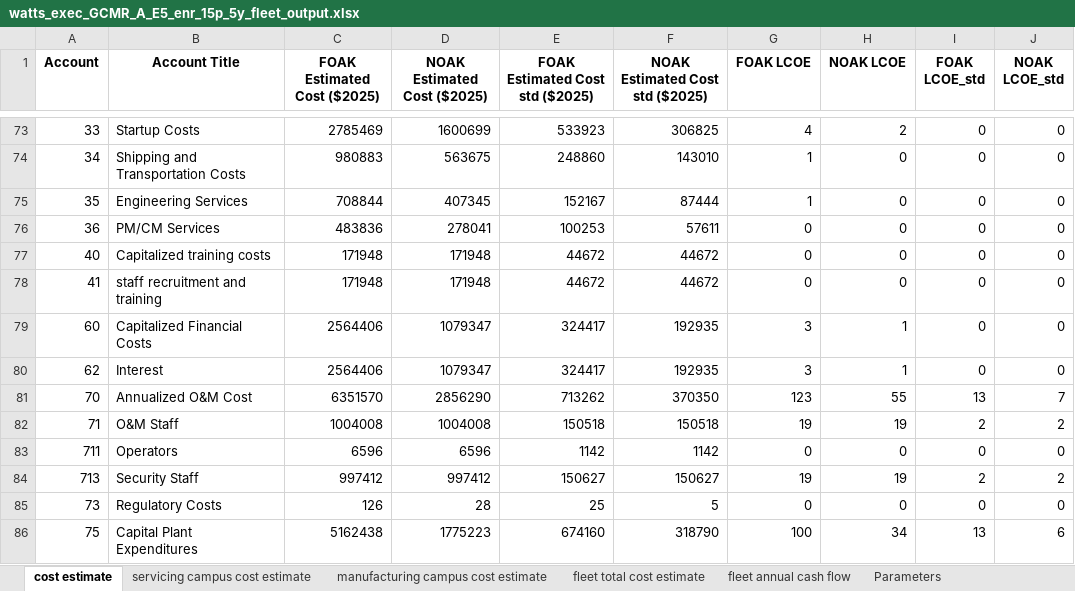
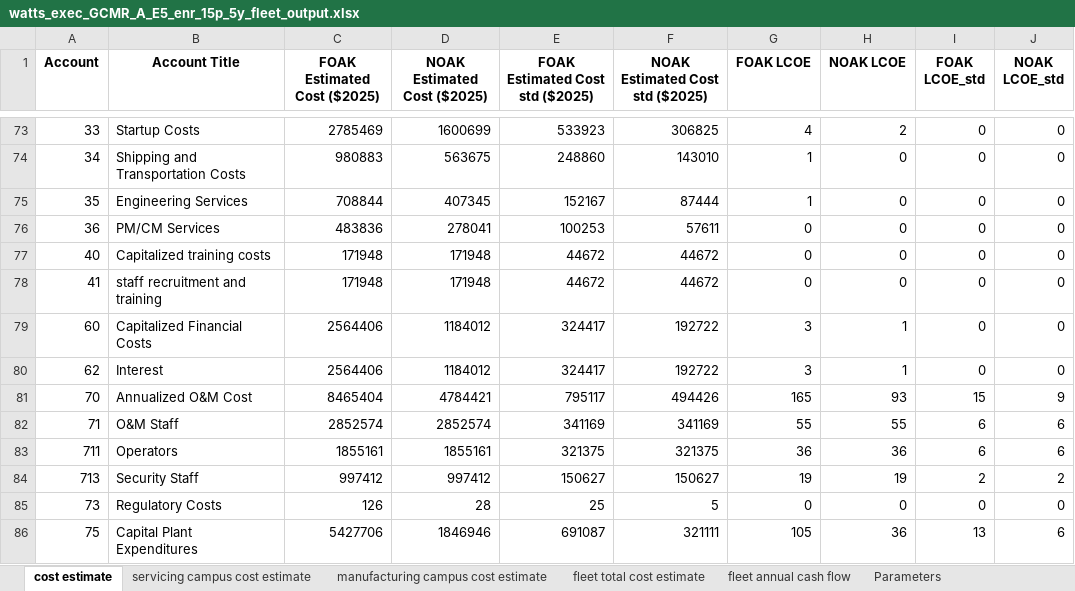
Before and after one commit to IdahoLabResearch/MOUSE, an Excel workbook: examples/watts_exec_GCMR_A_E5_enr_15p_5y_fleet_output.xlsx, sheet cost estimate, drawn as a sheet; only a part is shown, gaps mark what is left out; values as stored, in another font and other column widths than the file's, no borders; the diff covers the shown part only; the diff names each change by its address in the sheet, - before the commit and + after, or states it on an @@ line.

```diff
--- a/examples/watts_exec_GCMR_A_E5_enr_15p_5y_fleet_output.xlsx (sheet cost estimate)
+++ b/examples/watts_exec_GCMR_A_E5_enr_15p_5y_fleet_output.xlsx (sheet cost estimate)
-D79:D80 (NOAK Estimated Cost ($2025)): 1079347
+D79:D80 (NOAK Estimated Cost ($2025)): 1184012
-F79:F80 (NOAK Estimated Cost std ($2025)): 192935
+F79:F80 (NOAK Estimated Cost std ($2025)): 192722
-C81 (FOAK Estimated Cost ($2025)): 6351570
+C81 (FOAK Estimated Cost ($2025)): 8465404
-D81 (NOAK Estimated Cost ($2025)): 2856290
+D81 (NOAK Estimated Cost ($2025)): 4784421
-E81 (FOAK Estimated Cost std ($2025)): 713262
+E81 (FOAK Estimated Cost std ($2025)): 795117
-F81 (NOAK Estimated Cost std ($2025)): 370350
+F81 (NOAK Estimated Cost std ($2025)): 494426
-G81 (FOAK LCOE): 123
+G81 (FOAK LCOE): 165
-H81 (NOAK LCOE): 55
+H81 (NOAK LCOE): 93
-I81 (FOAK LCOE_std): 13
+I81 (FOAK LCOE_std): 15
-J81 (NOAK LCOE_std): 7
+J81 (NOAK LCOE_std): 9
-C82 (FOAK Estimated Cost ($2025)): 1004008
+C82 (FOAK Estimated Cost ($2025)): 2852574
-D82 (NOAK Estimated Cost ($2025)): 1004008
+D82 (NOAK Estimated Cost ($2025)): 2852574
-E82 (FOAK Estimated Cost std ($2025)): 150518
+E82 (FOAK Estimated Cost std ($2025)): 341169
-F82 (NOAK Estimated Cost std ($2025)): 150518
+F82 (NOAK Estimated Cost std ($2025)): 341169
-G82 (FOAK LCOE): 19
+G82 (FOAK LCOE): 55
-H82 (NOAK LCOE): 19
+H82 (NOAK LCOE): 55
-I82 (FOAK LCOE_std): 2
+I82 (FOAK LCOE_std): 6
-J82 (NOAK LCOE_std): 2
+J82 (NOAK LCOE_std): 6
-C83 (FOAK Estimated Cost ($2025)): 6596
+C83 (FOAK Estimated Cost ($2025)): 1855161
-D83 (NOAK Estimated Cost ($2025)): 6596
+D83 (NOAK Estimated Cost ($2025)): 1855161
-E83 (FOAK Estimated Cost std ($2025)): 1142
+E83 (FOAK Estimated Cost std ($2025)): 321375
-F83 (NOAK Estimated Cost std ($2025)): 1142
+F83 (NOAK Estimated Cost std ($2025)): 321375
-G83 (FOAK LCOE): 0
+G83 (FOAK LCOE): 36
-H83 (NOAK LCOE): 0
+H83 (NOAK LCOE): 36
-I83 (FOAK LCOE_std): 0
+I83 (FOAK LCOE_std): 6
-J83 (NOAK LCOE_std): 0
+J83 (NOAK LCOE_std): 6
-C86 (FOAK Estimated Cost ($2025)): 5162438
+C86 (FOAK Estimated Cost ($2025)): 5427706
-D86 (NOAK Estimated Cost ($2025)): 1775223
+D86 (NOAK Estimated Cost ($2025)): 1846946
-E86 (FOAK Estimated Cost std ($2025)): 674160
+E86 (FOAK Estimated Cost std ($2025)): 691087
-F86 (NOAK Estimated Cost std ($2025)): 318790
+F86 (NOAK Estimated Cost std ($2025)): 321111
-G86 (FOAK LCOE): 100
+G86 (FOAK LCOE): 105
-H86 (NOAK LCOE): 34
+H86 (NOAK LCOE): 36
```
Also changed, not shown: 8 added rows and 60 edited cells elsewhere in this sheet, sheet fleet annual cash flow, sheet fleet total cost estimate, sheet servicing campus cost estimate, sheet Parameters.
